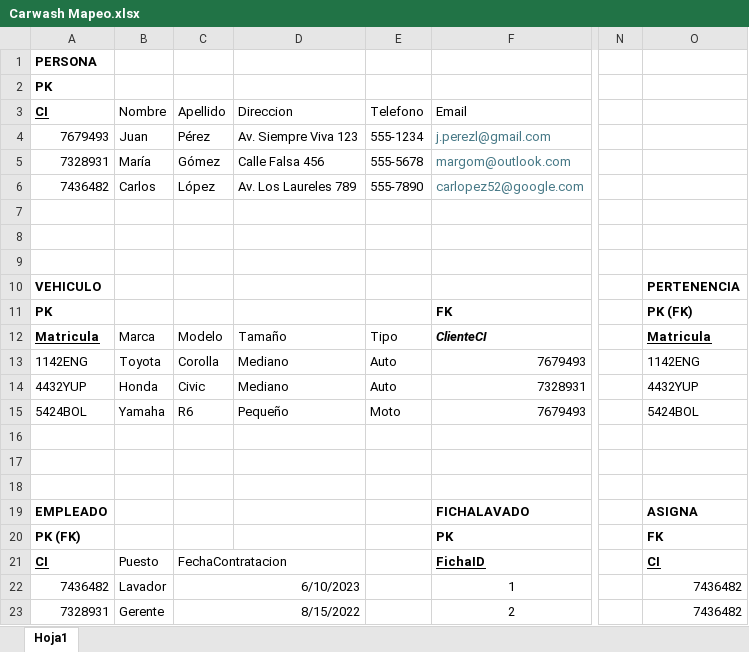
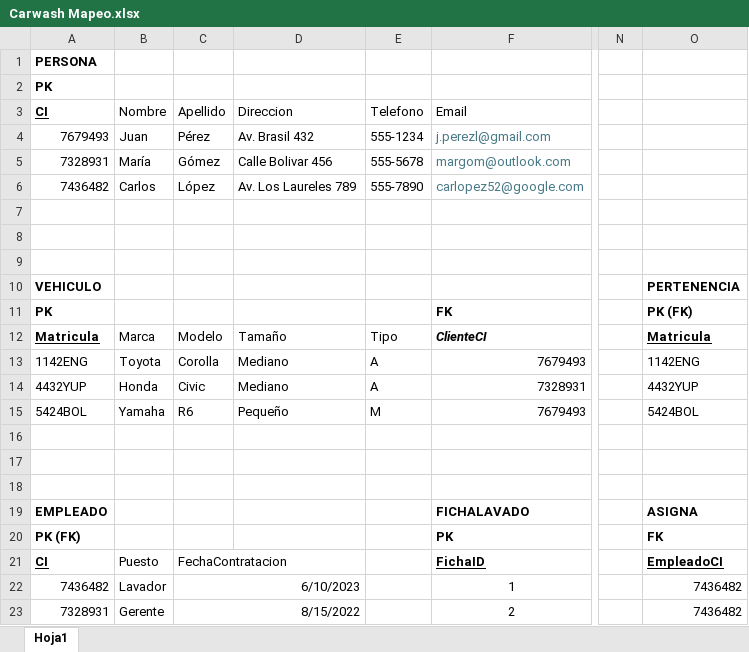
Before and after one commit to Victoroide/databases-1, an Excel workbook: Carwash Project/Carwash Mapeo.xlsx, sheet Hoja1, drawn as a sheet; only a part is shown, gaps mark what is left out; values as stored, in another font and other column widths than the file's, no borders; the diff names each change by its address in the sheet, - before the commit and + after, or states it on an @@ line.

Commit message:
fixed carwash sql file with new data

```diff
--- a/Carwash Project/Carwash Mapeo.xlsx (sheet Hoja1)
+++ b/Carwash Project/Carwash Mapeo.xlsx (sheet Hoja1)
-D4: Av. Siempre Viva 123
+D4: Av. Brasil 432
-D5: Calle Falsa 456
+D5: Calle Bolivar 456
-E13:E14: Auto
+E13:E14: A
-E15: Moto
+E15: M
-O21: CI
+O21: EmpleadoCI
```
Also changed, not shown: 1 other file.
